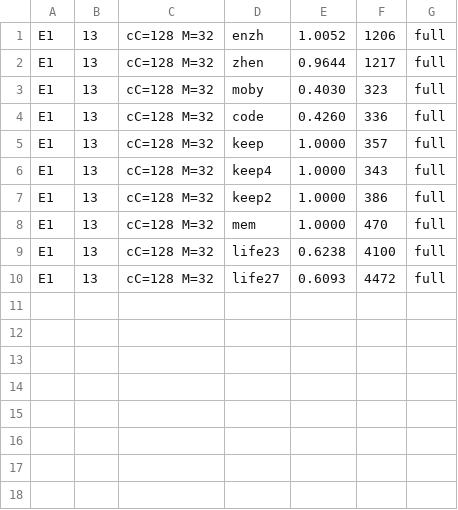
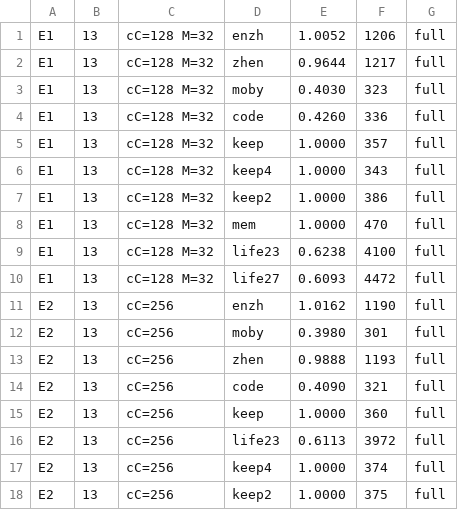
Before and after one commit to ChangweiZhou/digitalbaby, a TSV file: NEWNET/search2_results_s2a.tsv, drawn as a sheet; the diff names each change by its address in the sheet, - before the commit and + after, or states it on an @@ line.

```diff
--- a/NEWNET/search2_results_s2a.tsv
+++ b/NEWNET/search2_results_s2a.tsv
+row 11: E2 | 13 | cC=256 | enzh | 1.0162 | 1190 | full
+row 12: E2 | 13 | cC=256 | moby | 0.3980 | 301 | full
+row 13: E2 | 13 | cC=256 | zhen | 0.9888 | 1193 | full
+row 14: E2 | 13 | cC=256 | code | 0.4090 | 321 | full
+row 15: E2 | 13 | cC=256 | keep | 1.0000 | 360 | full
+row 16: E2 | 13 | cC=256 | life23 | 0.6113 | 3972 | full
+row 17: E2 | 13 | cC=256 | keep4 | 1.0000 | 374 | full
+row 18: E2 | 13 | cC=256 | keep2 | 1.0000 | 375 | full
```
Also changed, not shown: 8 other files.
